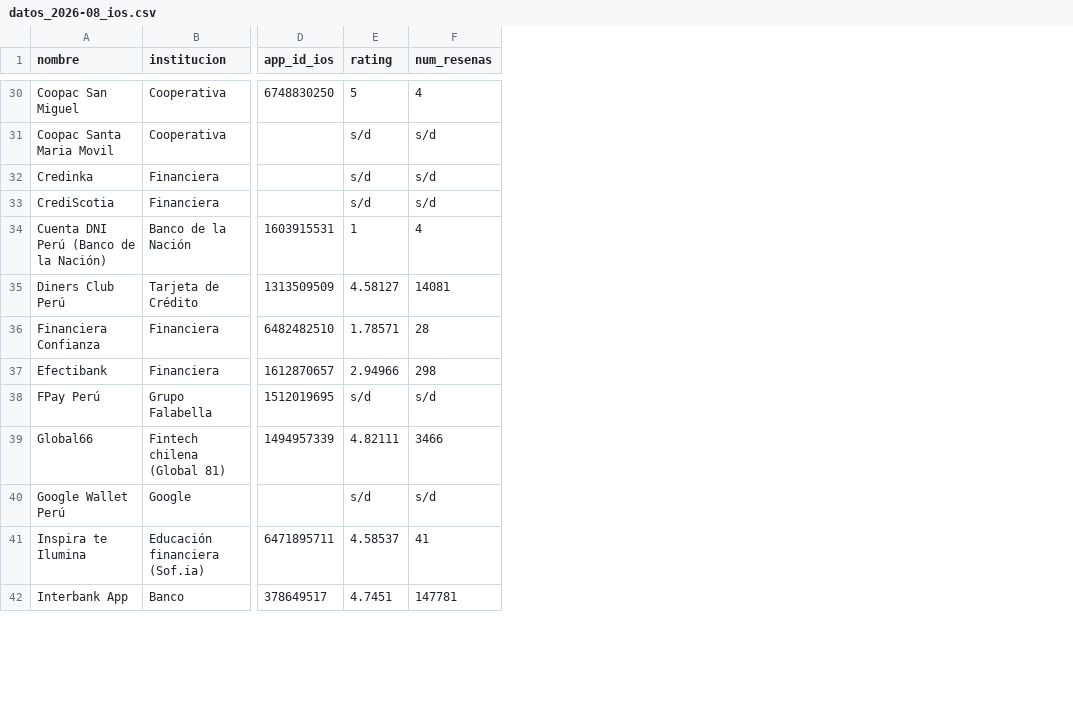
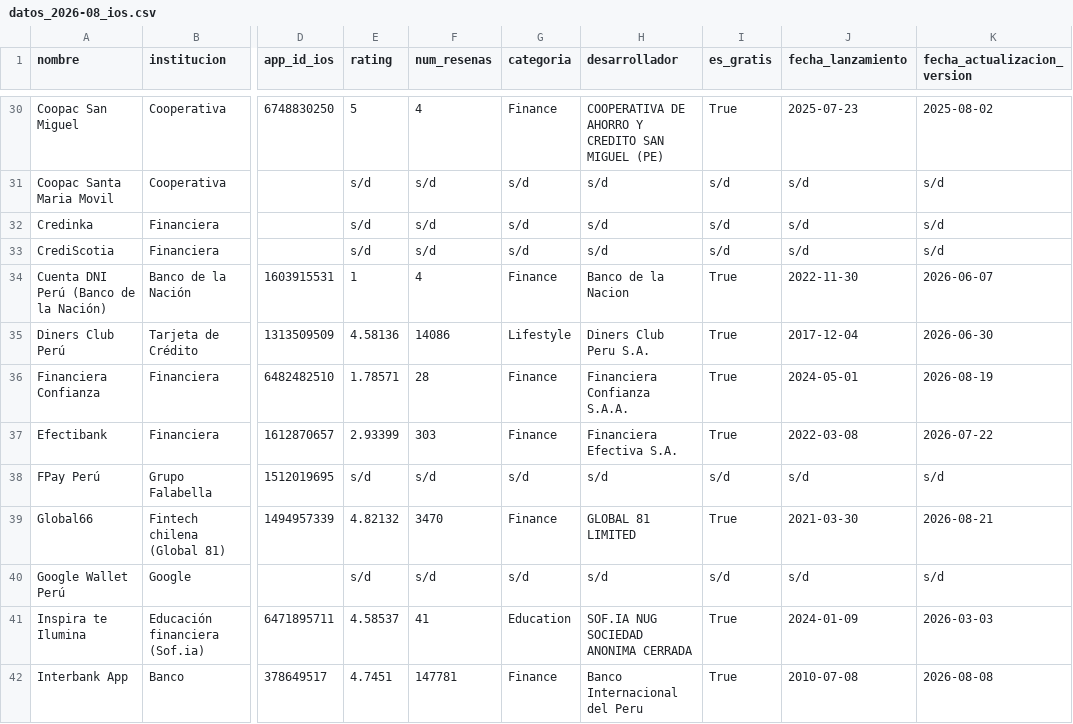
Before and after one commit to LuisBarraganScavino/ranking-billeteras-peru, a CSV file: datos_2026-08_ios.csv, drawn as a sheet; only a part is shown, gaps mark what is left out; the diff covers the shown part only; the diff names each change by its address in the sheet, - before the commit and + after, or states it on an @@ line.

```diff
--- a/datos_2026-08_ios.csv
+++ b/datos_2026-08_ios.csv
+column G (categoria), rows 30-42: Finance | s/d | s/d | s/d | Finance | Lifestyle | Finance | Finance | s/d | Finance | s/d | Education | Finance
+column H (desarrollador), rows 30-42: COOPERATIVA DE AHORRO Y CREDITO SAN MIGUEL (PE) | s/d | s/d | s/d | Banco de la Nacion | Diners Club Peru S.A. | Financiera Confianza S.A.A. | Financiera Efectiva S.A. | s/d | GLOBAL 81 LIMITED | s/d | SOF.IA NUG SOCIEDAD ANONIMA CERRADA | Banco Internacional del Peru
+column I (es_gratis), rows 30-42: True | s/d | s/d | s/d | True | True | True | True | s/d | True | s/d | True | True
+column J (fecha_lanzamiento), rows 30-42: 2025-07-23 | s/d | s/d | s/d | 2022-11-30 | 2017-12-04 | 2024-05-01 | 2022-03-08 | s/d | 2021-03-30 | s/d | 2024-01-09 | 2010-07-08
+column K (fecha_actualizacion_version), rows 30-42: 2025-08-02 | s/d | s/d | s/d | 2026-06-07 | 2026-06-30 | 2026-08-19 | 2026-07-22 | s/d | 2026-08-21 | s/d | 2026-03-03 | 2026-08-08
-E35 (rating): 4.58127
+E35 (rating): 4.58136
-F35 (num_resenas): 14081
+F35 (num_resenas): 14086
-E37 (rating): 2.94966
+E37 (rating): 2.93399
-F37 (num_resenas): 298
+F37 (num_resenas): 303
-E39 (rating): 4.82111
+E39 (rating): 4.82132
-F39 (num_resenas): 3466
+F39 (num_resenas): 3470
```
Also changed, not shown: 12 edited cells elsewhere in this file, datos_2026-08.csv, 2 other files.
